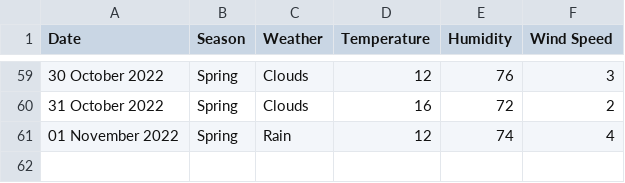
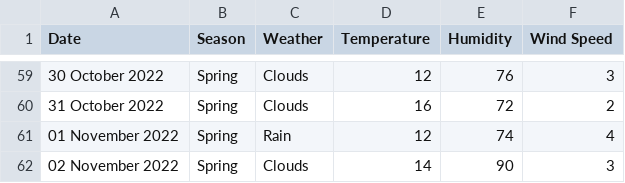
Before and after one commit to xmzboy/Async-Weather-API, a CSV file: data/queenstown_data.csv, drawn as a sheet; only a part is shown, gaps mark what is left out; the diff names each change by its address in the sheet, - before the commit and + after, or states it on an @@ line.

Commit message:
Update queenstown_data.csv

```diff
--- a/data/queenstown_data.csv
+++ b/data/queenstown_data.csv
+row 62: 02 November 2022 | Spring | Clouds | 14 | 90 | 3
```
